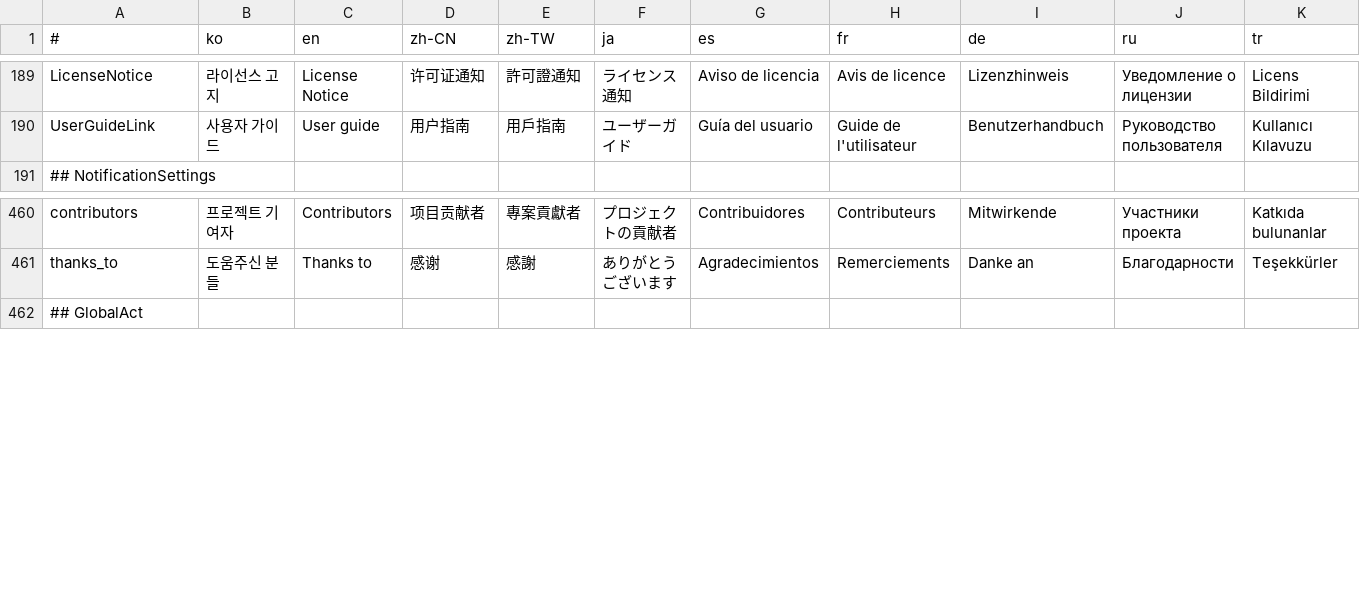
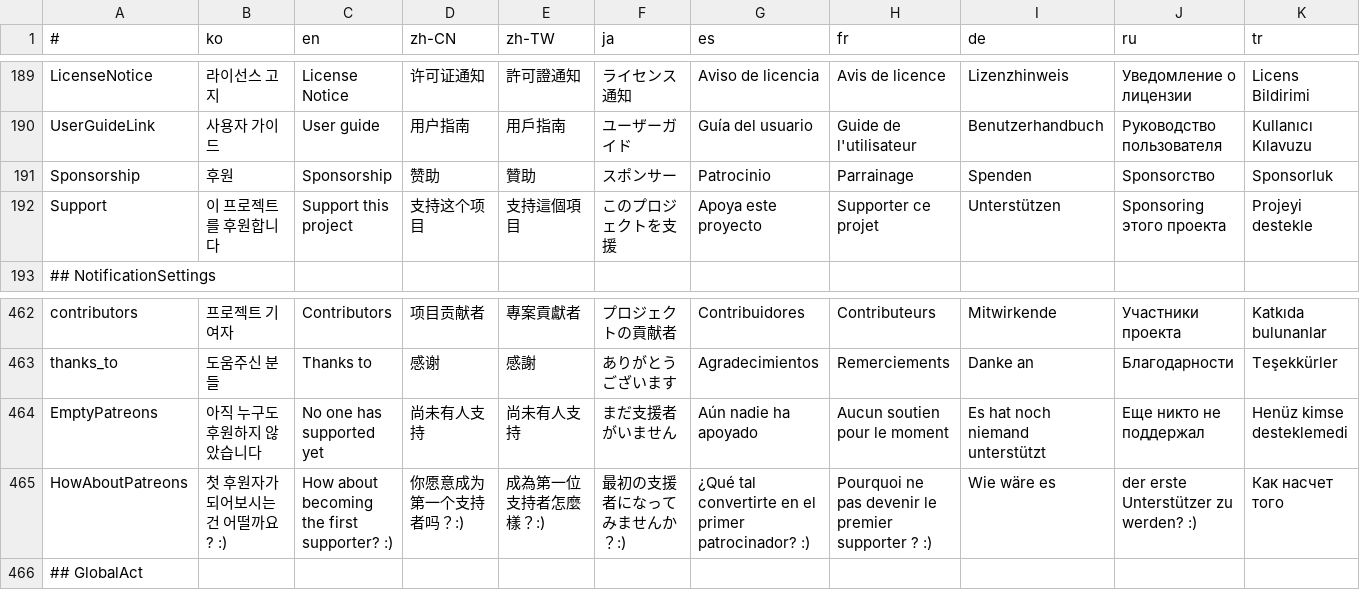
Before and after one commit to is2you2/pjcone_server, a CSV file: uploader/www/assets/data/translate.csv, drawn as a sheet; only a part is shown, gaps mark what is left out; rows hold the shown columns only; the diff names each change by its address in the sheet, - before the commit and + after, or states it on an @@ line.

```diff
--- a/uploader/www/assets/data/translate.csv
+++ b/uploader/www/assets/data/translate.csv
+row 191: Sponsorship | 후원 | Sponsorship | 赞助 | 贊助 | スポンサー | Patrocinio | Parrainage | Spenden | Sponsorство | Sponsorluk
+row 192: Support | 이 프로젝트를 후원합니다 | Support this project | 支持这个项目 | 支持這個項目 | このプロジェクトを支援 | Apoya este proyecto | Supporter ce projet | Unterstützen | Sponsoring этого проекта | Projeyi destekle
+row 464: EmptyPatreons | 아직 누구도 후원하지 않았습니다 | No one has supported yet | 尚未有人支持 | 尚未有人支持 | まだ支援者がいません | Aún nadie ha apoyado | Aucun soutien pour le moment | Es hat noch niemand unterstützt | Еще никто не поддержал | Henüz kimse desteklemedi
+row 465: HowAboutPatreons | 첫 후원자가 되어보시는건 어떨까요? :) | How about becoming the first supporter? :) | 你愿意成为第一个支持者吗？:) | 成為第一位支持者怎麼樣？:) | 最初の支援者になってみませんか？:) | ¿Qué tal convertirte en el primer patrocinador? :) | Pourquoi ne pas devenir le premier supporter ? :) | Wie wäre es | der erste Unterstützer zu werden? :) | Как насчет того
```
Also changed, not shown: 17 other files.
